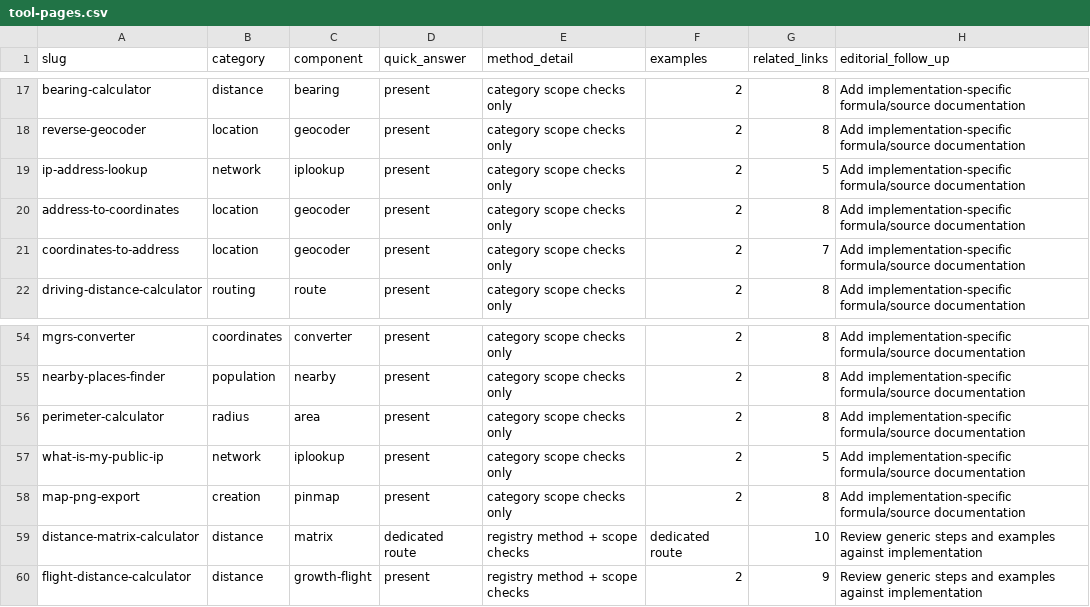
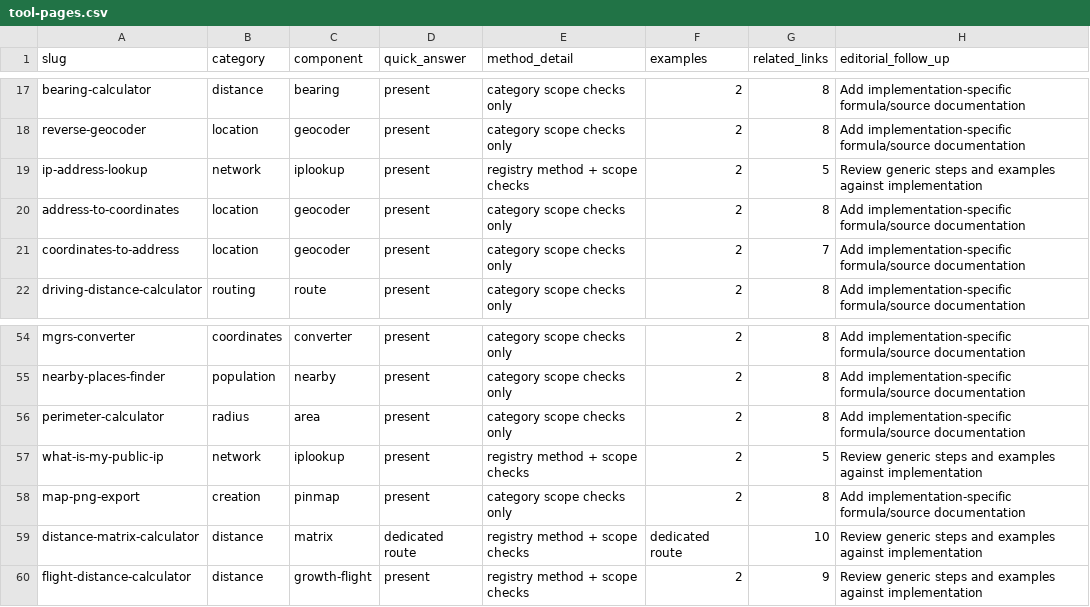
Before and after one commit to seoweblitewebservice-gif/mapbenchsite, a CSV file: audits/tool-pages.csv, drawn as a sheet; only a part is shown, gaps mark what is left out.

Commit message:
Improve tool page presentation and method disclosures
Co-authored-by: arena-agent <297053741+arena-agent@users.noreply.github.com>

```diff
--- a/audits/tool-pages.csv
+++ b/audits/tool-pages.csv
@@ -18,3 +18,3 @@
 "reverse-geocoder","location","geocoder","present","category scope checks only","2","8","Add implementation-specific formula/source documentation"
-"ip-address-lookup","network","iplookup","present","category scope checks only","2","5","Add implementation-specific formula/source documentation"
+"ip-address-lookup","network","iplookup","present","registry method + scope checks","2","5","Review generic steps and examples against implementation"
 "address-to-coordinates","location","geocoder","present","category scope checks only","2","8","Add implementation-specific formula/source documentation"
@@ -56,3 +56,3 @@
 "perimeter-calculator","radius","area","present","category scope checks only","2","8","Add implementation-specific formula/source documentation"
-"what-is-my-public-ip","network","iplookup","present","category scope checks only","2","5","Add implementation-specific formula/source documentation"
+"what-is-my-public-ip","network","iplookup","present","registry method + scope checks","2","5","Review generic steps and examples against implementation"
 "map-png-export","creation","pinmap","present","category scope checks only","2","8","Add implementation-specific formula/source documentation"
```
Also changed, not shown: reports/tool-content-depth.csv, 13 other files.
